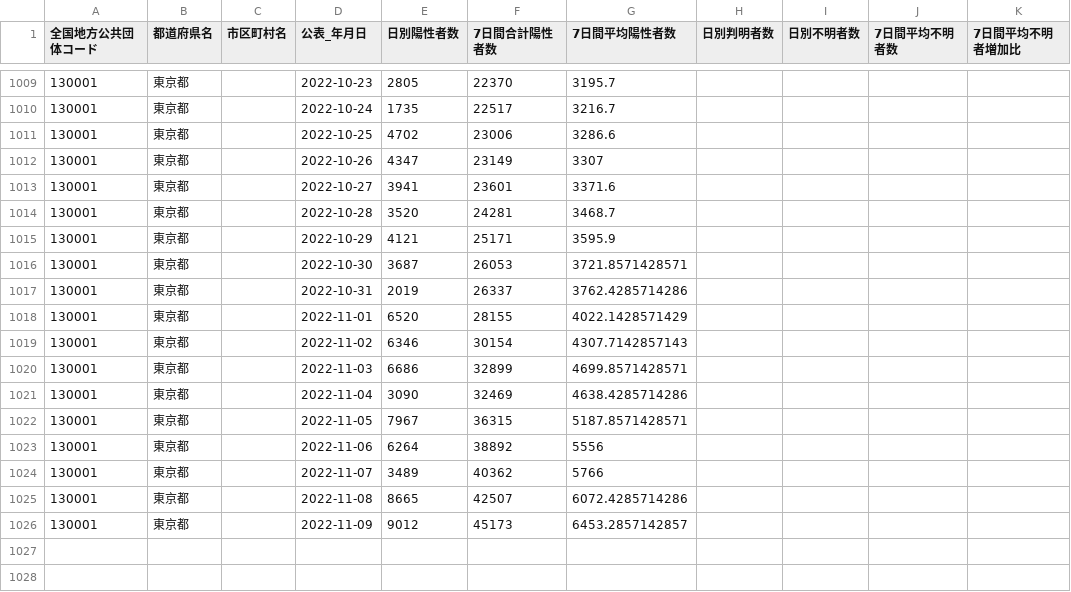
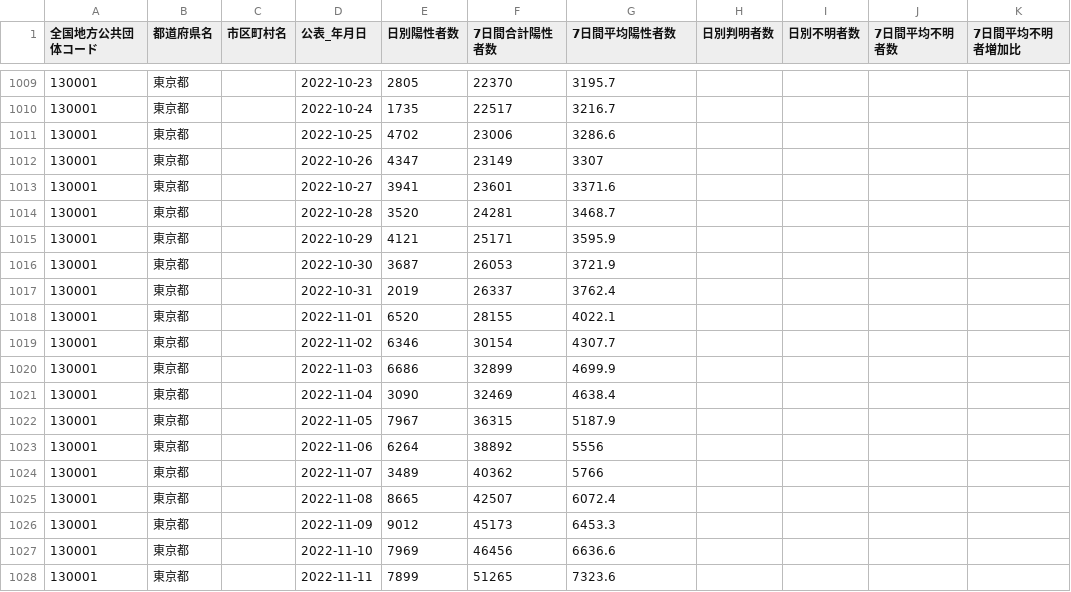
Before and after one commit to Nobukuni-Hyakutake/covid19tokyo, a CSV file: 130001_tokyo_covid19_patients_per_report_date.csv, drawn as a sheet; only a part is shown, gaps mark what is left out.

Commit message:
update data

```diff
--- a/130001_tokyo_covid19_patients_per_report_date.csv
+++ b/130001_tokyo_covid19_patients_per_report_date.csv
@@ -1015,12 +1015,14 @@
 130001,東京都,,2022-10-29,4121,25171,3595.9,,,,
-130001,東京都,,2022-10-30,3687,26053,3721.8571428571,,,,
-130001,東京都,,2022-10-31,2019,26337,3762.4285714286,,,,
-130001,東京都,,2022-11-01,6520,28155,4022.1428571429,,,,
-130001,東京都,,2022-11-02,6346,30154,4307.7142857143,,,,
-130001,東京都,,2022-11-03,6686,32899,4699.8571428571,,,,
-130001,東京都,,2022-11-04,3090,32469,4638.4285714286,,,,
-130001,東京都,,2022-11-05,7967,36315,5187.8571428571,,,,
+130001,東京都,,2022-10-30,3687,26053,3721.9,,,,
+130001,東京都,,2022-10-31,2019,26337,3762.4,,,,
+130001,東京都,,2022-11-01,6520,28155,4022.1,,,,
+130001,東京都,,2022-11-02,6346,30154,4307.7,,,,
+130001,東京都,,2022-11-03,6686,32899,4699.9,,,,
+130001,東京都,,2022-11-04,3090,32469,4638.4,,,,
+130001,東京都,,2022-11-05,7967,36315,5187.9,,,,
 130001,東京都,,2022-11-06,6264,38892,5556,,,,
 130001,東京都,,2022-11-07,3489,40362,5766,,,,
-130001,東京都,,2022-11-08,8665,42507,6072.4285714286,,,,
-130001,東京都,,2022-11-09,9012,45173,6453.2857142857,,,,
+130001,東京都,,2022-11-08,8665,42507,6072.4,,,,
+130001,東京都,,2022-11-09,9012,45173,6453.3,,,,
+130001,東京都,,2022-11-10,7969,46456,6636.6,,,,
+130001,東京都,,2022-11-11,7899,51265,7323.6,,,,
```
Also changed, not shown: 2 other files.
